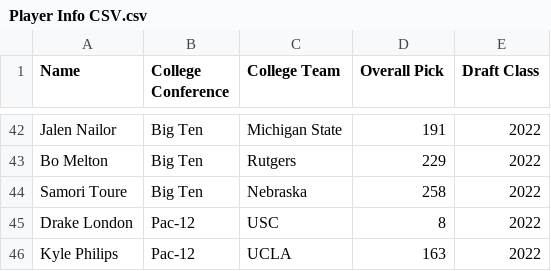
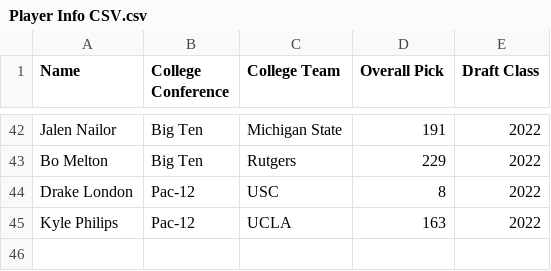
Before and after one commit to conwayn816/WR-Prospect-Ranking, a CSV file: WRData/Player Info CSV.csv, drawn as a sheet; only a part is shown, gaps mark what is left out.

Commit message:
Update Player Info CSV.csv

```diff
--- a/WRData/Player Info CSV.csv
+++ b/WRData/Player Info CSV.csv
@@ -43,3 +43,2 @@ Jalen Nailor,Big Ten,Michigan State,191,2022
 Bo Melton,Big Ten,Rutgers,229,2022
-Samori Toure,Big Ten,Nebraska,258,2022
 Drake London,Pac-12,USC,8,2022
```
